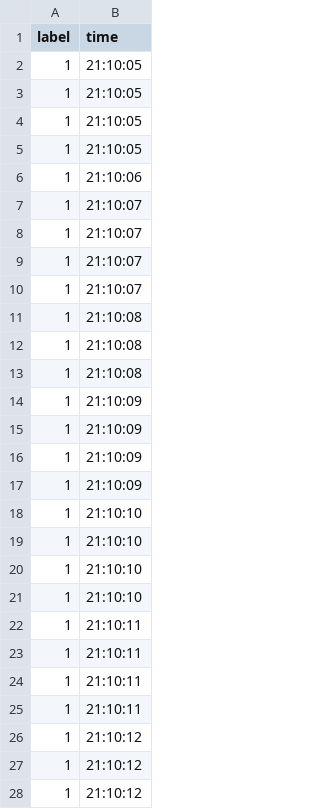
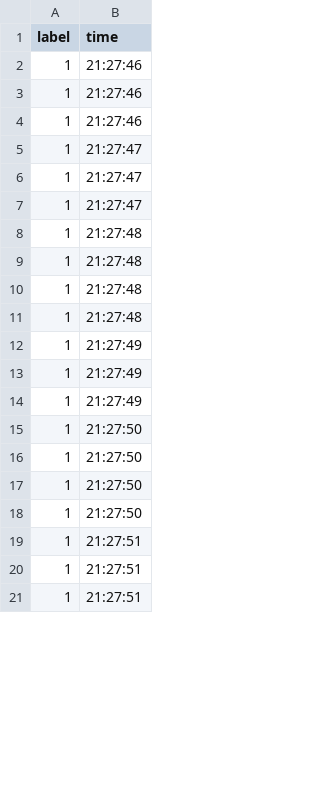
Before and after one commit to RohMinji/kt_intern_team2, a CSV file: static/data/txtDF.csv, drawn as a sheet; only a part is shown; the diff covers the shown part only.

```diff
--- a/static/data/txtDF.csv
+++ b/static/data/txtDF.csv
@@ -1,28 +1,21 @@
 label,time
-1,21:10:05
-1,21:10:05
-1,21:10:05
-1,21:10:05
-1,21:10:06
-1,21:10:07
-1,21:10:07
-1,21:10:07
-1,21:10:07
-1,21:10:08
-1,21:10:08
-1,21:10:08
-1,21:10:09
-1,21:10:09
-1,21:10:09
-1,21:10:09
-1,21:10:10
-1,21:10:10
-1,21:10:10
-1,21:10:10
-1,21:10:11
-1,21:10:11
-1,21:10:11
-1,21:10:11
-1,21:10:12
-1,21:10:12
-1,21:10:12
+1,21:27:46
+1,21:27:46
+1,21:27:46
+1,21:27:47
+1,21:27:47
+1,21:27:47
+1,21:27:48
+1,21:27:48
+1,21:27:48
+1,21:27:48
+1,21:27:49
+1,21:27:49
+1,21:27:49
+1,21:27:50
+1,21:27:50
+1,21:27:50
+1,21:27:50
+1,21:27:51
+1,21:27:51
+1,21:27:51
```
Also changed, not shown: 9 removed rows and 13 edited cells elsewhere in this file, static/data/imgDF.csv, 5 other files.
